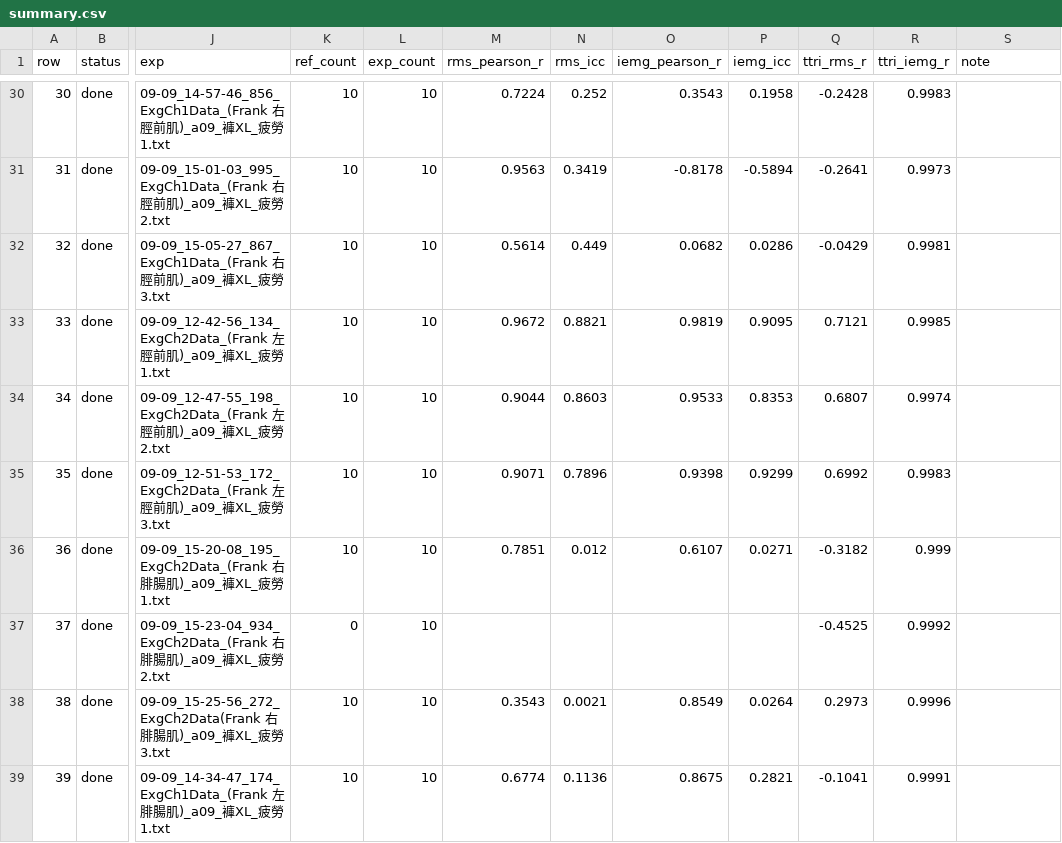
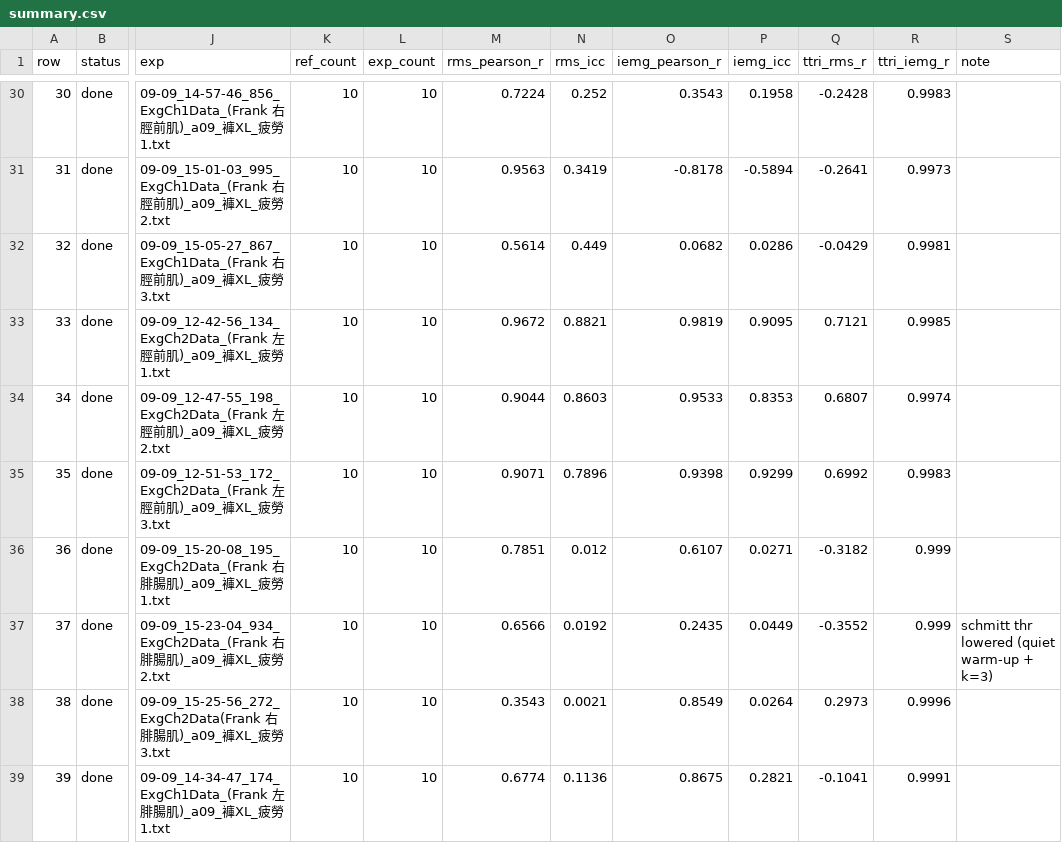
Before and after one commit to frankrita0728-coder/EMG_compare, a CSV file: data/pairing_results/2609-21_ZE1_list/summary.csv, drawn as a sheet; only a part is shown, gaps mark what is left out; the diff names each change by its address in the sheet, - before the commit and + after, or states it on an @@ line.

```diff
--- a/data/pairing_results/2609-21_ZE1_list/summary.csv
+++ b/data/pairing_results/2609-21_ZE1_list/summary.csv
-K37 (ref_count): 0
+K37 (ref_count): 10
-M37 (rms_pearson_r): (empty)
+M37 (rms_pearson_r): 0.6566
-N37 (rms_icc): (empty)
+N37 (rms_icc): 0.0192
-O37 (iemg_pearson_r): (empty)
+O37 (iemg_pearson_r): 0.2435
-P37 (iemg_icc): (empty)
+P37 (iemg_icc): 0.0449
-Q37 (ttri_rms_r): -0.4525
+Q37 (ttri_rms_r): -0.3552
-R37 (ttri_iemg_r): 0.9992
+R37 (ttri_iemg_r): 0.999
-S37 (note): (empty)
+S37 (note): schmitt thr lowered (quiet warm-up + k=3)
```
Also changed, not shown: 3 other files.
